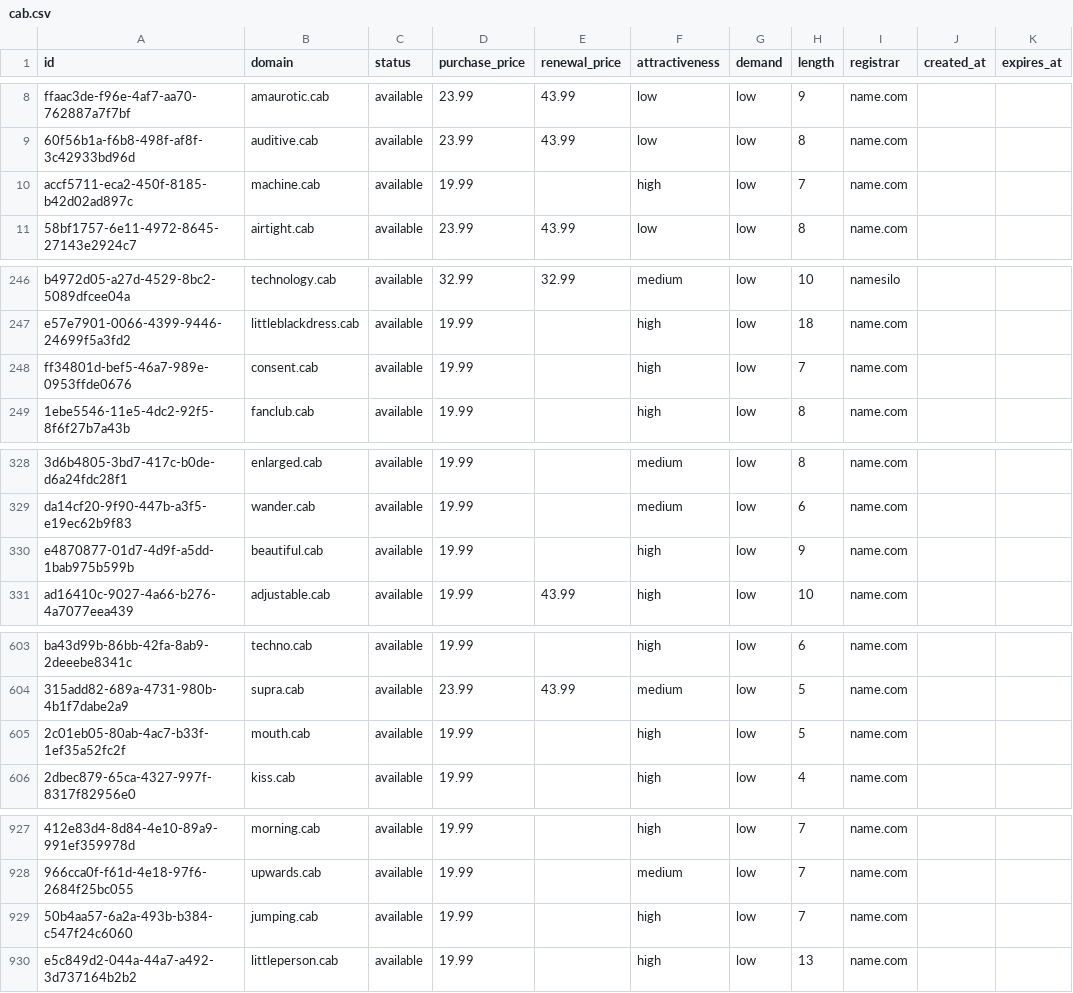
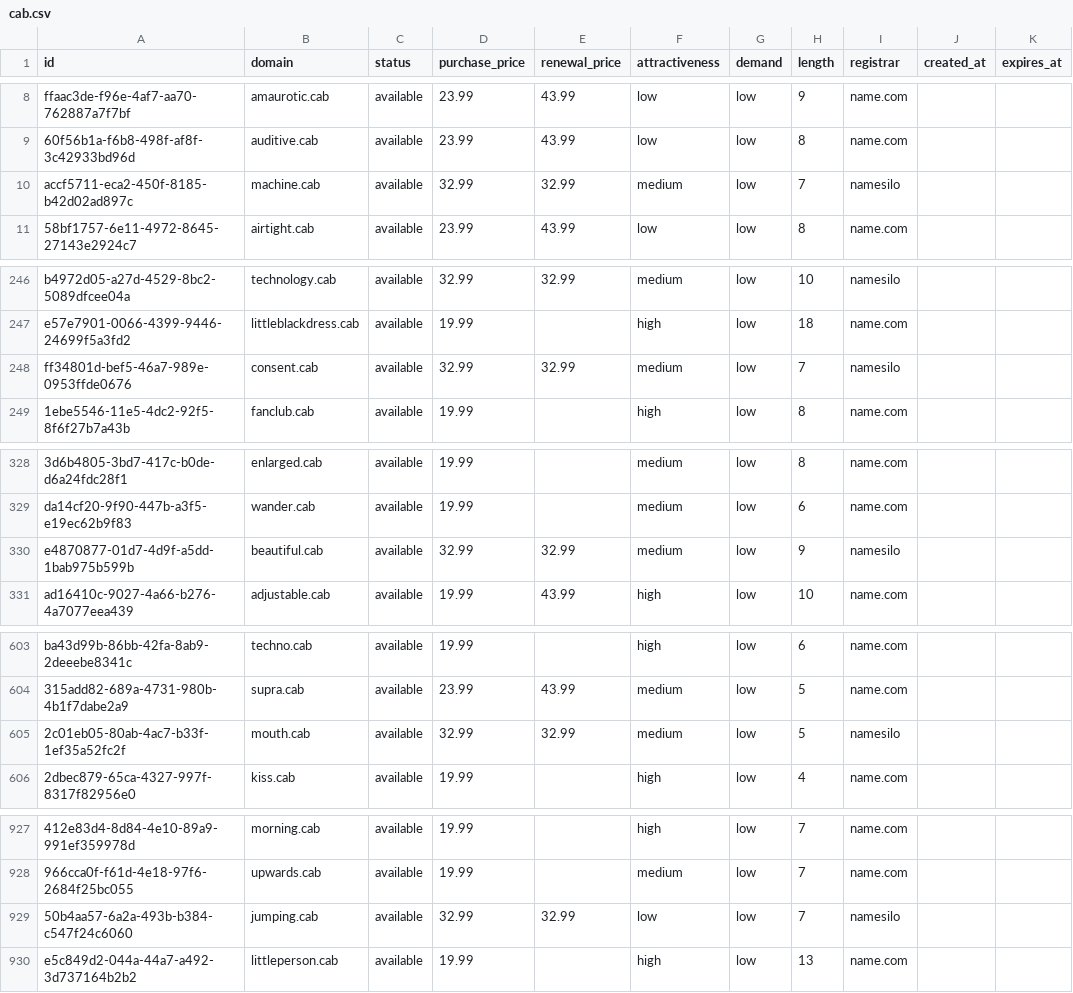
Before and after one commit to UniqueDomains/cab-oneword-domains, a CSV file: cab.csv, drawn as a sheet; only a part is shown, gaps mark what is left out; the diff covers the shown part only; the diff names each change by its address in the sheet, - before the commit and + after, or states it on an @@ line.

Commit message:
Domains update

```diff
--- a/cab.csv
+++ b/cab.csv
-D10 (purchase_price): 19.99
+D10 (purchase_price): 32.99
-E10 (renewal_price): (empty)
+E10 (renewal_price): 32.99
-F10 (attractiveness): high
+F10 (attractiveness): medium
-I10 (registrar): name.com
+I10 (registrar): namesilo
-D248 (purchase_price): 19.99
+D248 (purchase_price): 32.99
-E248 (renewal_price): (empty)
+E248 (renewal_price): 32.99
-F248 (attractiveness): high
+F248 (attractiveness): medium
-I248 (registrar): name.com
+I248 (registrar): namesilo
-D330 (purchase_price): 19.99
+D330 (purchase_price): 32.99
-E330 (renewal_price): (empty)
+E330 (renewal_price): 32.99
-F330 (attractiveness): high
+F330 (attractiveness): medium
-I330 (registrar): name.com
+I330 (registrar): namesilo
-D605 (purchase_price): 19.99
+D605 (purchase_price): 32.99
-E605 (renewal_price): (empty)
+E605 (renewal_price): 32.99
-F605 (attractiveness): high
+F605 (attractiveness): medium
-I605 (registrar): name.com
+I605 (registrar): namesilo
-D929 (purchase_price): 19.99
+D929 (purchase_price): 32.99
-E929 (renewal_price): (empty)
+E929 (renewal_price): 32.99
-F929 (attractiveness): high
+F929 (attractiveness): low
-I929 (registrar): name.com
+I929 (registrar): namesilo
```
Also changed, not shown: 21 edited cells elsewhere in this file, 4 other files.
